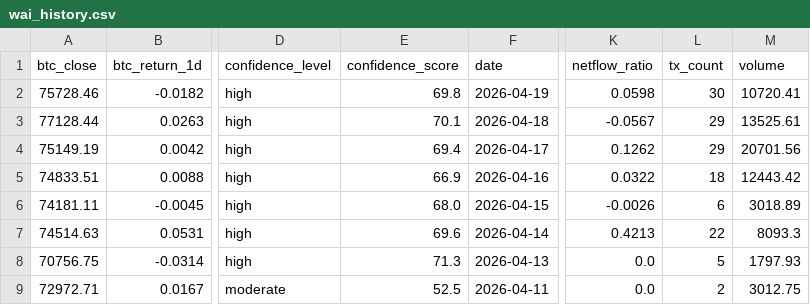
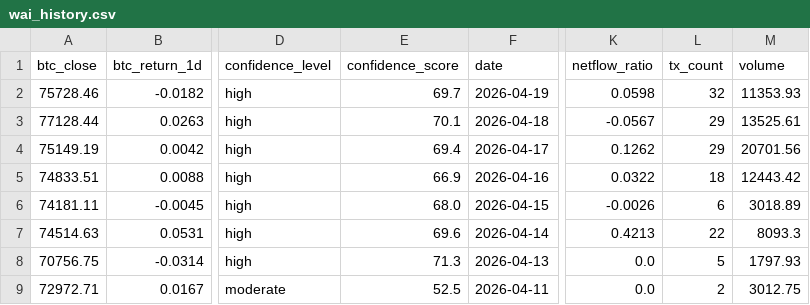
Before and after one commit to Whale-Activity-Analysis/wai-backend, a CSV file: data/wai_history.csv, drawn as a sheet; only a part is shown, gaps mark what is left out; the diff names each change by its address in the sheet, - before the commit and + after, or states it on an @@ line.

```diff
--- a/data/wai_history.csv
+++ b/data/wai_history.csv
-E2 (confidence_score): 69.8
+E2 (confidence_score): 69.7
-L2 (tx_count): 30
+L2 (tx_count): 32
-M2 (volume): 10720.41
+M2 (volume): 11353.93
```
Also changed, not shown: 1 other file.
